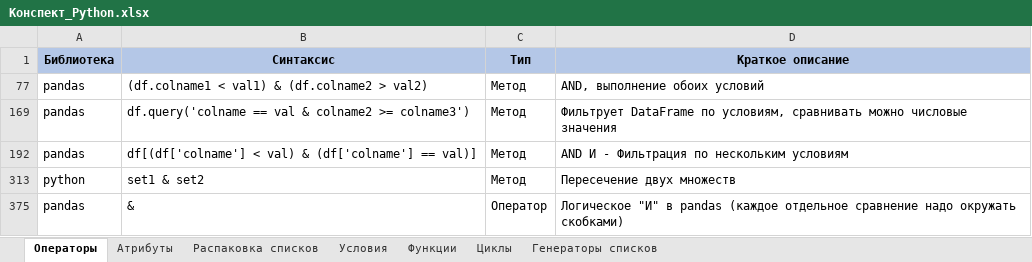
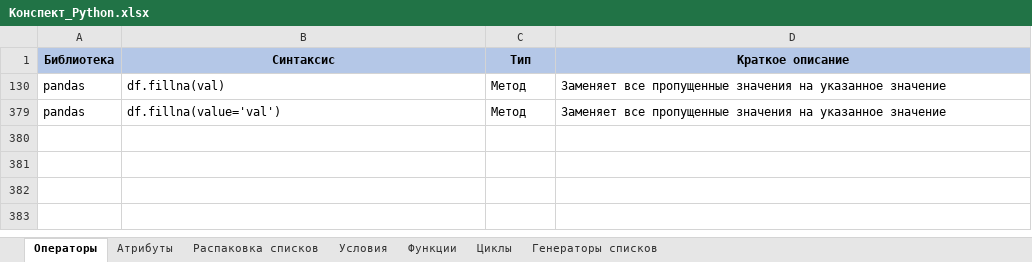
Before and after one commit to mustdayker/my_code, an Excel workbook: Конспект_Python.xlsx, sheet Операторы, drawn as a sheet; values as stored, in another font and other column widths than the file's, no borders; removed rows and columns are numbered as before the commit, all else as after; the diff names each change by its address in the sheet, - before the commit and + after, or states it on an @@ line.

```diff
--- a/Конспект_Python.xlsx (sheet Операторы)
+++ b/Конспект_Python.xlsx (sheet Операторы)
@@ row 77 hidden: pandas | (df.colname1 < val1) & (df.colname2 > val2) | Метод | AND, выполнение обоих условий @@
-B130 (Синтаксис): df.query('colname == val & colname2 >= colname3')
+B130 (Синтаксис): df.fillna(val)
-D130 (Краткое описание): Фильтрует DataFrame по условиям, сравнивать можно числовые значения
+D130 (Краткое описание): Заменяет все пропущенные значения на указанное значение
-B379 (Синтаксис): df[(df['colname'] < val) & (df['colname'] == val)]
+B379 (Синтаксис): df.fillna(value='val')
-D379 (Краткое описание): AND И - Фильтрация по нескольким условиям
+D379 (Краткое описание): Заменяет все пропущенные значения на указанное значение
@@ row 313 hidden: python | set1 & set2 | Метод | Пересечение двух множеств @@
@@ row 375 hidden: pandas | & | Оператор | Логическое "И" в pandas (каждое отдельное сравнение надо окружать скобками) @@
```
Also changed, not shown: hidden cells, 2 other files.
